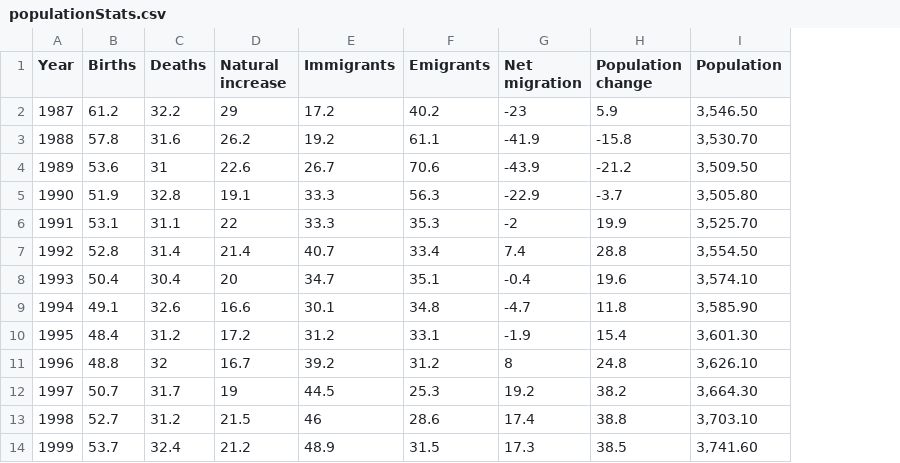
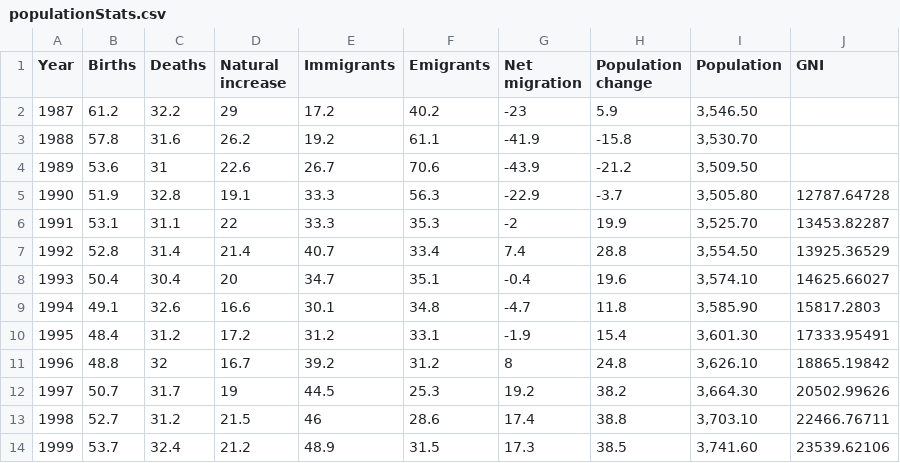
Before and after one commit to seansor/energyDataDashboard, a CSV file: data/populationStats.csv, drawn as a sheet; only a part is shown; the diff names each change by its address in the sheet, - before the commit and + after, or states it on an @@ line.

Commit message:
key stats added and GHG section

```diff
--- a/data/populationStats.csv
+++ b/data/populationStats.csv
+column J (GNI), rows 5-14: 12787.64728 | 13453.82287 | 13925.36529 | 14625.66027 | 15817.2803 | 17333.95491 | 18865.19842 | 20502.99626 | 22466.76711 | 23539.62106
```
Also changed, not shown: .c9/metadata/environment/data/populationStats.csv, 19 other files.
